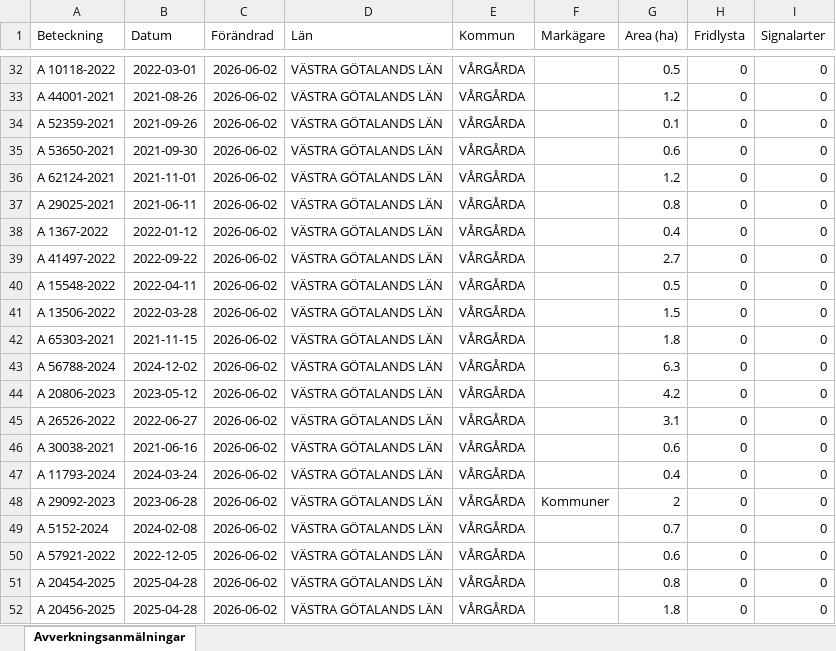
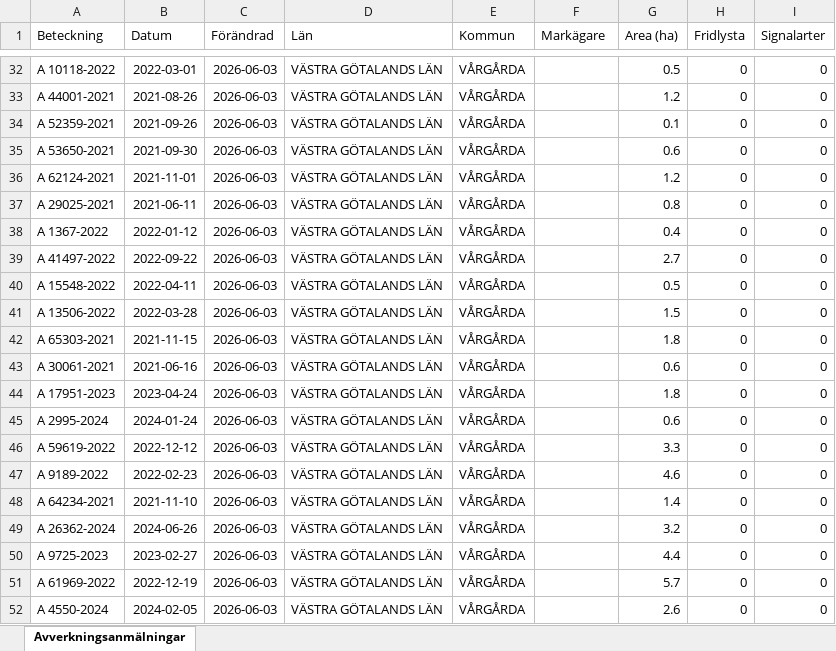
Before and after one commit to klasma/Logging_1442, an Excel workbook: Översikt VÅRGÅRDA.xlsx, sheet Avverkningsanmälningar, drawn as a sheet; only a part is shown, gaps mark what is left out; values as stored, in another font and other column widths than the file's, no borders; the diff covers the shown part only; the diff names each change by its address in the sheet, - before the commit and + after, or states it on an @@ line.

```diff
--- a/Översikt VÅRGÅRDA.xlsx (sheet Avverkningsanmälningar)
+++ b/Översikt VÅRGÅRDA.xlsx (sheet Avverkningsanmälningar)
-C32:C52 (Förändrad): 2026-06-02
+C32:C52 (Förändrad): 2026-06-03
-A43 (Beteckning): A 56788-2024
+A43 (Beteckning): A 30061-2021
-B43 (Datum): 2024-12-02
+B43 (Datum): 2021-06-16
-G43 (Area (ha)): 6.3
+G43 (Area (ha)): 0.6
-A44 (Beteckning): A 20806-2023
+A44 (Beteckning): A 17951-2023
-B44 (Datum): 2023-05-12
+B44 (Datum): 2023-04-24
-G44 (Area (ha)): 4.2
+G44 (Area (ha)): 1.8
-A45 (Beteckning): A 26526-2022
+A45 (Beteckning): A 2995-2024
-B45 (Datum): 2022-06-27
+B45 (Datum): 2024-01-24
-G45 (Area (ha)): 3.1
+G45 (Area (ha)): 0.6
-A46 (Beteckning): A 30038-2021
+A46 (Beteckning): A 59619-2022
-B46 (Datum): 2021-06-16
+B46 (Datum): 2022-12-12
-G46 (Area (ha)): 0.6
+G46 (Area (ha)): 3.3
-A47 (Beteckning): A 11793-2024
+A47 (Beteckning): A 9189-2022
-B47 (Datum): 2024-03-24
+B47 (Datum): 2022-02-23
-G47 (Area (ha)): 0.4
+G47 (Area (ha)): 4.6
-A48 (Beteckning): A 29092-2023
+A48 (Beteckning): A 64234-2021
-B48 (Datum): 2023-06-28
+B48 (Datum): 2021-11-10
-F48 (Markägare): Kommuner
+F48 (Markägare): (empty)
-G48 (Area (ha)): 2
+G48 (Area (ha)): 1.4
-A49 (Beteckning): A 5152-2024
+A49 (Beteckning): A 26362-2024
-B49 (Datum): 2024-02-08
+B49 (Datum): 2024-06-26
-G49 (Area (ha)): 0.7
+G49 (Area (ha)): 3.2
-A50 (Beteckning): A 57921-2022
+A50 (Beteckning): A 9725-2023
-B50 (Datum): 2022-12-05
+B50 (Datum): 2023-02-27
-G50 (Area (ha)): 0.6
+G50 (Area (ha)): 4.4
-A51 (Beteckning): A 20454-2025
+A51 (Beteckning): A 61969-2022
-B51 (Datum): 2025-04-28
+B51 (Datum): 2022-12-19
-G51 (Area (ha)): 0.8
+G51 (Area (ha)): 5.7
-A52 (Beteckning): A 20456-2025
+A52 (Beteckning): A 4550-2024
-B52 (Datum): 2025-04-28
+B52 (Datum): 2024-02-05
-G52 (Area (ha)): 1.8
+G52 (Area (ha)): 2.6
```
Also changed, not shown: 1465 edited cells elsewhere in this sheet, artfynd/A 11214-2023 artfynd.xlsx, artfynd/A 13991-2023 artfynd.xlsx, 19 other files.
